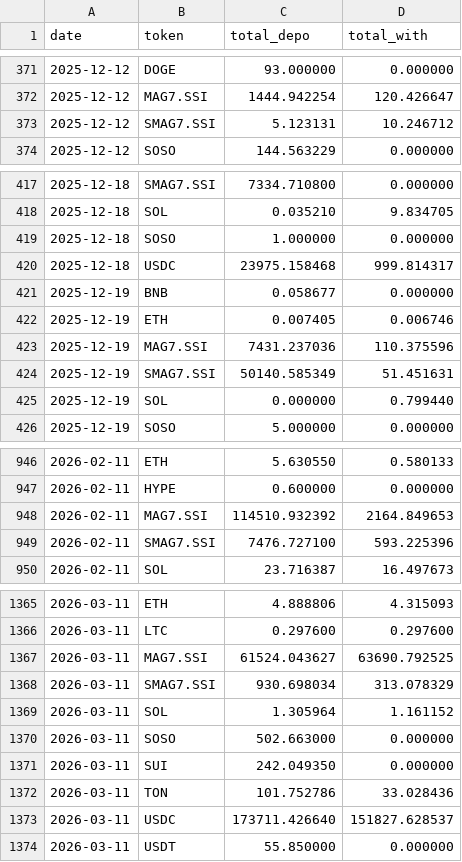
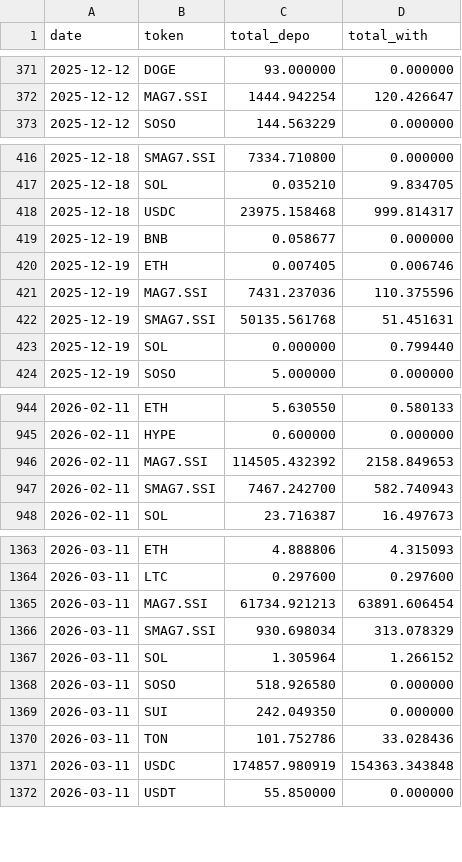
Before and after one commit to Eliasdegemu61/Fund-flow-sodex, a CSV file: daily_net_flows.csv, drawn as a sheet; only a part is shown, gaps mark what is left out; the diff covers the shown part only.

Commit message:
Update Sodex data: Wed Mar 11 22:06:09 UTC 2026

```diff
--- a/daily_net_flows.csv
+++ b/daily_net_flows.csv
@@ -372,3 +372,2 @@ date,token,total_depo,total_with
 2025-12-12,MAG7.SSI,1444.942254,120.426647
-2025-12-12,SMAG7.SSI,5.123131,10.246712
 2025-12-12,SOSO,144.563229,0.000000
@@ -418,3 +417,2 @@ date,token,total_depo,total_with
 2025-12-18,SOL,0.035210,9.834705
-2025-12-18,SOSO,1.000000,0.000000
 2025-12-18,USDC,23975.158468,999.814317
@@ -423,3 +421,3 @@ date,token,total_depo,total_with
 2025-12-19,MAG7.SSI,7431.237036,110.375596
-2025-12-19,SMAG7.SSI,50140.585349,51.451631
+2025-12-19,SMAG7.SSI,50135.561768,51.451631
 2025-12-19,SOL,0.000000,0.799440
@@ -947,4 +945,4 @@ date,token,total_depo,total_with
 2026-02-11,HYPE,0.600000,0.000000
-2026-02-11,MAG7.SSI,114510.932392,2164.849653
-2026-02-11,SMAG7.SSI,7476.727100,593.225396
+2026-02-11,MAG7.SSI,114505.432392,2158.849653
+2026-02-11,SMAG7.SSI,7467.242700,582.740943
 2026-02-11,SOL,23.716387,16.497673
@@ -1366,9 +1364,9 @@ date,token,total_depo,total_with
 2026-03-11,LTC,0.297600,0.297600
-2026-03-11,MAG7.SSI,61524.043627,63690.792525
+2026-03-11,MAG7.SSI,61734.921213,63891.606454
 2026-03-11,SMAG7.SSI,930.698034,313.078329
-2026-03-11,SOL,1.305964,1.161152
-2026-03-11,SOSO,502.663000,0.000000
+2026-03-11,SOL,1.305964,1.266152
+2026-03-11,SOSO,518.926580,0.000000
 2026-03-11,SUI,242.049350,0.000000
 2026-03-11,TON,101.752786,33.028436
-2026-03-11,USDC,173711.426640,151827.628537
+2026-03-11,USDC,174857.980919,154363.343848
 2026-03-11,USDT,55.850000,0.000000
```
Also changed, not shown: 29 edited cells elsewhere in this file, overall_sodex_totals.csv.
